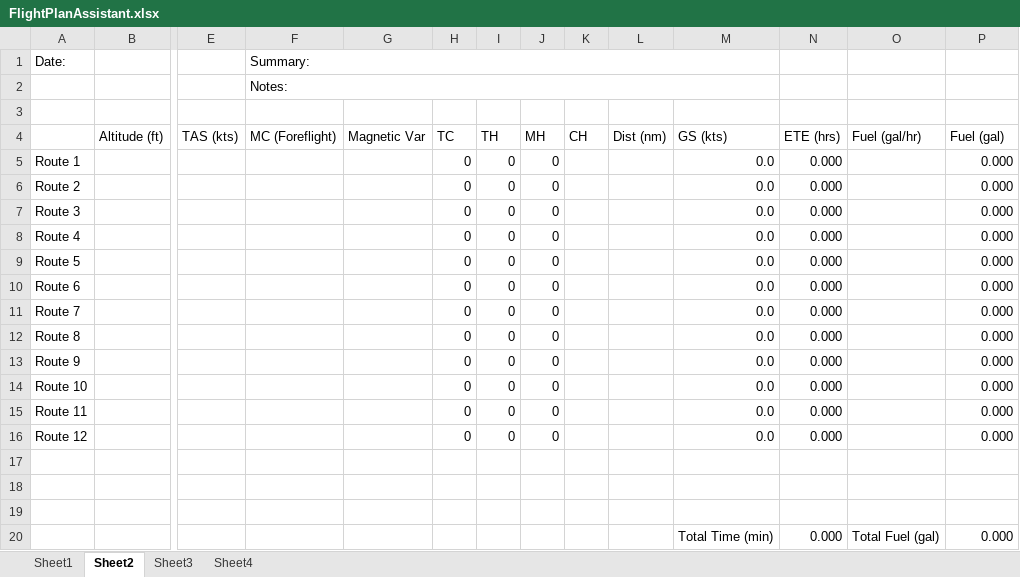
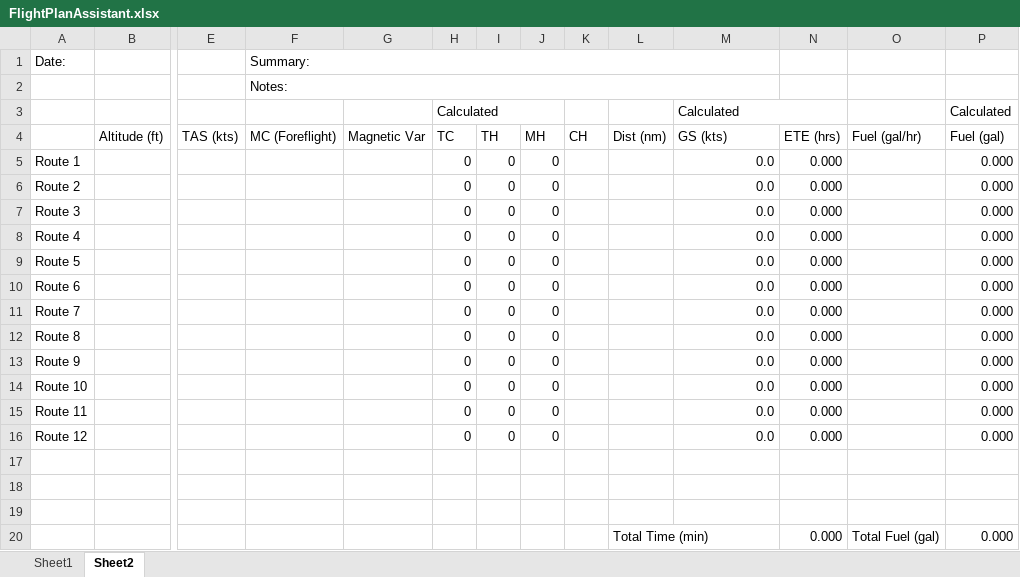
Before and after one commit to samvrit/Flight-Stuff, an Excel workbook: FlightPlanAssistant.xlsx, sheet Sheet2, drawn as a sheet; only a part is shown, gaps mark what is left out; values as stored, in another font and other column widths than the file's, no cell formats; rows hold the shown columns only; the diff names each change by its address in the sheet, - before the commit and + after, or states it on an @@ line.

```diff
--- a/FlightPlanAssistant.xlsx (sheet Sheet2)
+++ b/FlightPlanAssistant.xlsx (sheet Sheet2)
-sheet tab: Sheet3
-sheet tab: Sheet4
-row 3: (empty)
+row 3:  |  |  |  |  | Calculated |  |  |  |  | Calculated |  |  | Calculated
+H3:J3 merged
+M3:N3 merged
-L20 (Dist (nm)): (empty)
+L20 (Dist (nm)): Total Time (min)
+L20:M20 merged
-M20 (GS (kts)): Total Time (min)
+M20 (GS (kts)): (empty)
```
Also changed, not shown: sheet Sheet1, cell formats.
